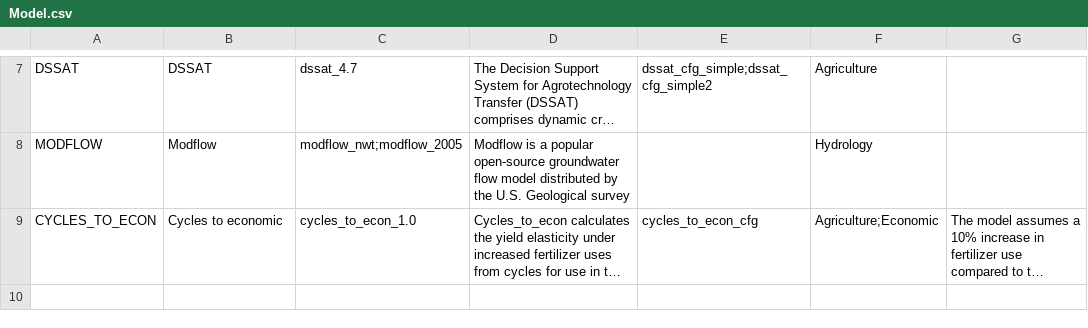
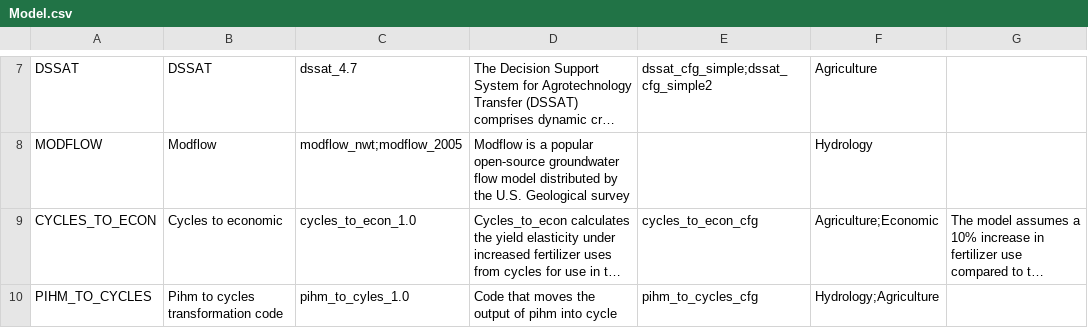
Before and after one commit to mintproject/Mint-ModelCatalog-Ontology, a CSV file: modelCatalog/instances/Model.csv, drawn as a sheet; only a part is shown, gaps mark what is left out; long unchanged cells end in …; the diff names each change by its address in the sheet, - before the commit and + after, or states it on an @@ line.

Commit message:
PIHM to Cycles Instance

```diff
--- a/modelCatalog/instances/Model.csv
+++ b/modelCatalog/instances/Model.csv
+row 10: PIHM_TO_CYCLES | Pihm to cycles transformation code | pihm_to_cyles_1.0 | Code that moves the output of pihm into cycle | pihm_to_cycles_cfg | Hydrology;Agriculture
```
Also changed, not shown: modelCatalog/instances/ModelConfiguration.csv, modelCatalog/instances/ModelVersion.csv.
